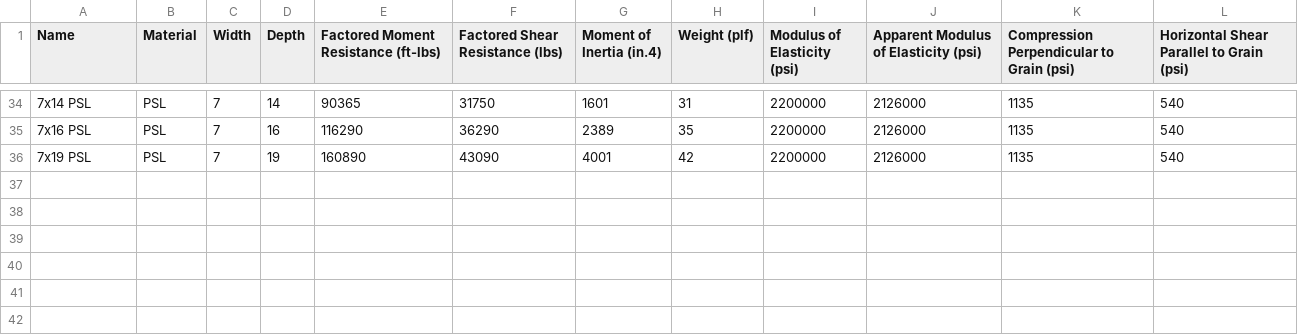
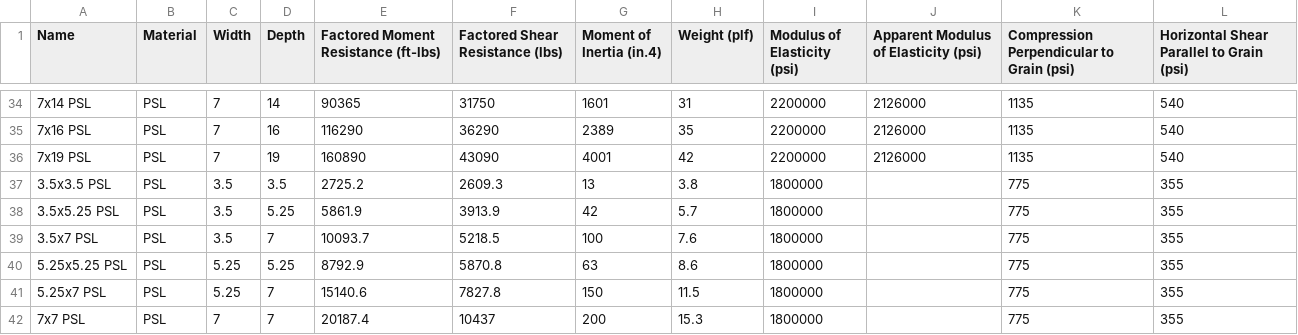
Before and after one commit to whistleradrien/Tribbuddy, a CSV file: Weyerhaeuser_beam_data.csv, drawn as a sheet; only a part is shown, gaps mark what is left out; the diff names each change by its address in the sheet, - before the commit and + after, or states it on an @@ line.

```diff
--- a/Weyerhaeuser_beam_data.csv
+++ b/Weyerhaeuser_beam_data.csv
+row 37: 3.5x3.5 PSL | PSL | 3.5 | 3.5 | 2725.2 | 2609.3 | 13 | 3.8 | 1800000 |  | 775 | 355
+row 38: 3.5x5.25 PSL | PSL | 3.5 | 5.25 | 5861.9 | 3913.9 | 42 | 5.7 | 1800000 |  | 775 | 355
+row 39: 3.5x7 PSL | PSL | 3.5 | 7 | 10093.7 | 5218.5 | 100 | 7.6 | 1800000 |  | 775 | 355
+row 40: 5.25x5.25 PSL | PSL | 5.25 | 5.25 | 8792.9 | 5870.8 | 63 | 8.6 | 1800000 |  | 775 | 355
+row 41: 5.25x7 PSL | PSL | 5.25 | 7 | 15140.6 | 7827.8 | 150 | 11.5 | 1800000 |  | 775 | 355
+row 42: 7x7 PSL | PSL | 7 | 7 | 20187.4 | 10437 | 200 | 15.3 | 1800000 |  | 775 | 355
```
Also changed, not shown: 2 other files.
